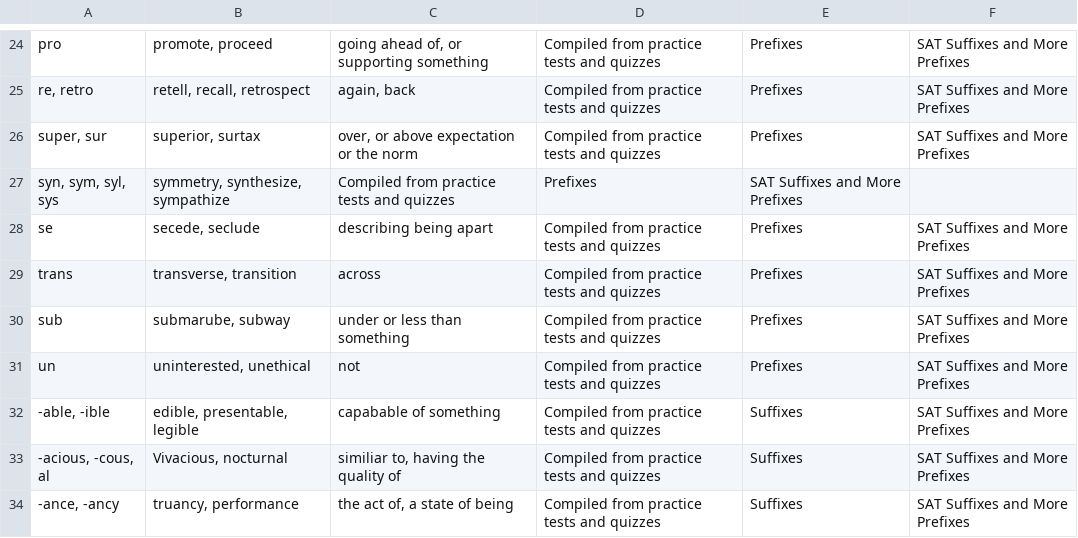
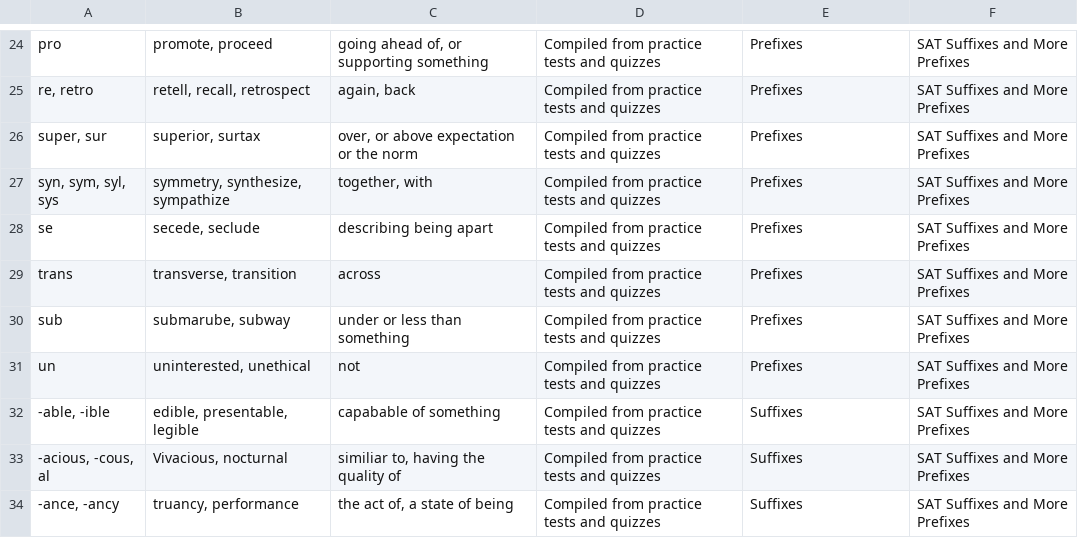
Before and after one commit to eeho/eeho.github.io, a CSV file: a0.csv, drawn as a sheet; only a part is shown, gaps mark what is left out.

Commit message:
fixed a0 typo agin agin

```diff
--- a/a0.csv
+++ b/a0.csv
@@ -26,3 +26,3 @@ pro,"promote, proceed","going ahead of, or supporting something","Compiled from
 "super, sur","superior, surtax","over, or above expectation or the norm","Compiled from practice tests and quizzes","Prefixes","SAT Suffixes and More Prefixes"
-"syn, sym, syl, sys","symmetry, synthesize, sympathize","Compiled from practice tests and quizzes","Prefixes","SAT Suffixes and More Prefixes"
+"syn, sym, syl, sys","symmetry, synthesize, sympathize","together, with","Compiled from practice tests and quizzes","Prefixes","SAT Suffixes and More Prefixes"
 se,"secede, seclude","describing being apart","Compiled from practice tests and quizzes","Prefixes","SAT Suffixes and More Prefixes"
```
